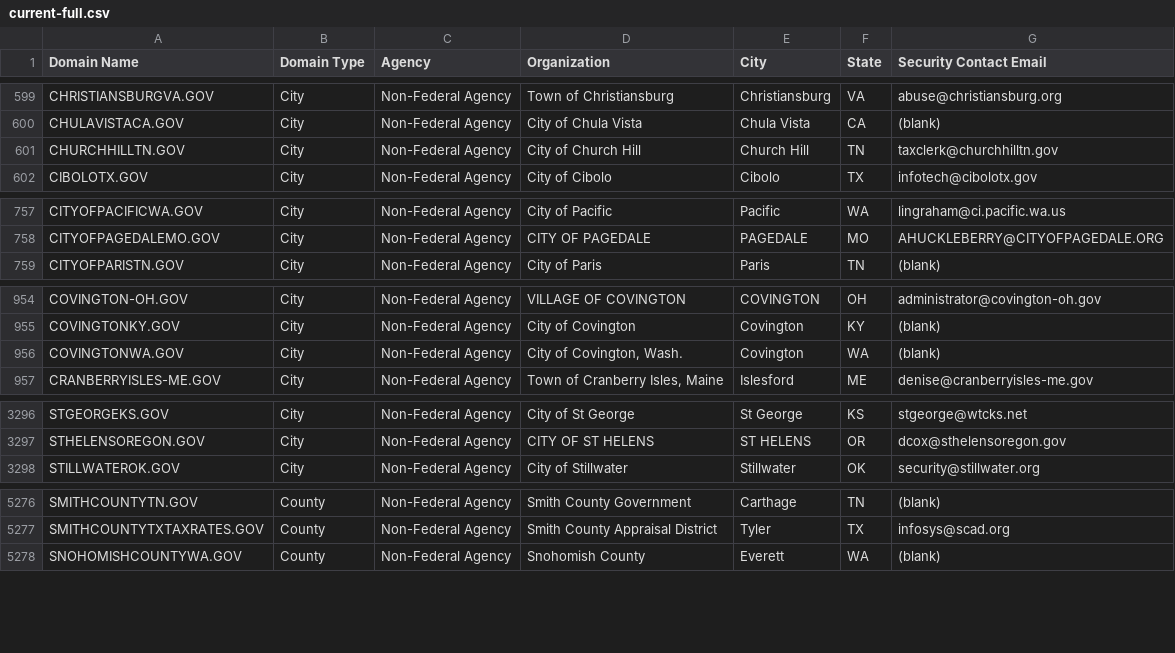
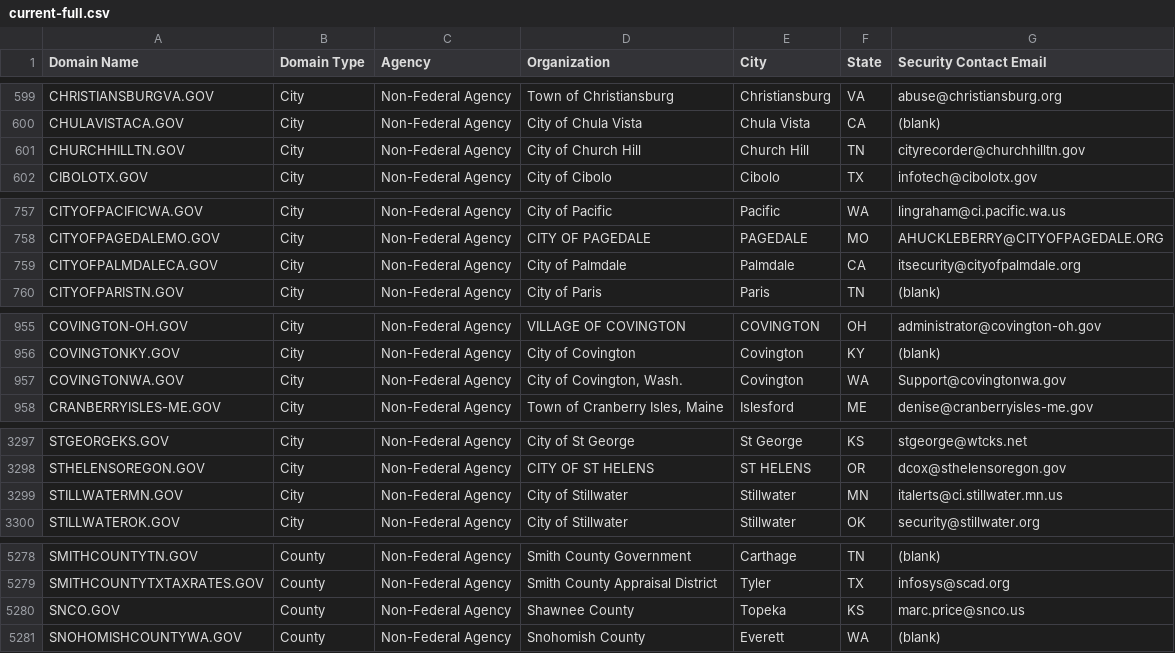
Before and after one commit to cisagov/dotgov-data, a CSV file: current-full.csv, drawn as a sheet; only a part is shown, gaps mark what is left out; the diff covers the shown part only.

Commit message:
Flat: latest data (2022-11-08T06:10:21.019Z) {   "date": "2022-11-08T06:10:21.019Z",   "files": [     {       "name": "current-full.csv",       "deltaBytes": 335,       "source": "https://domains.dotgov.gov/dotgov-web/publicreports/current-full"     }   ] }

```diff
--- a/current-full.csv
+++ b/current-full.csv
@@ -600,3 +600,3 @@ CHRISTIANSBURGVA.GOV,City,Non-Federal Agency,Town of Christiansburg,Christiansbu
 CHULAVISTACA.GOV,City,Non-Federal Agency,City of Chula Vista,Chula Vista,CA,(blank)
-CHURCHHILLTN.GOV,City,Non-Federal Agency,City of Church Hill,Church Hill,TN,taxclerk@churchhilltn.gov
+CHURCHHILLTN.GOV,City,Non-Federal Agency,City of Church Hill,Church Hill,TN,cityrecorder@churchhilltn.gov
 CIBOLOTX.GOV,City,Non-Federal Agency,City of Cibolo,Cibolo,TX,infotech@cibolotx.gov
@@ -758,2 +758,3 @@ CITYOFPACIFICWA.GOV,City,Non-Federal Agency,City of Pacific,Pacific,WA,lingraham
 CITYOFPAGEDALEMO.GOV,City,Non-Federal Agency,CITY OF PAGEDALE,PAGEDALE,MO,AHUCKLEBERRY@CITYOFPAGEDALE.ORG
+CITYOFPALMDALECA.GOV,City,Non-Federal Agency,City of Palmdale,Palmdale,CA,itsecurity@cityofpalmdale.org
 CITYOFPARISTN.GOV,City,Non-Federal Agency,City of Paris,Paris,TN,(blank)
@@ -955,3 +956,3 @@ COVINGTON-OH.GOV,City,Non-Federal Agency,VILLAGE OF COVINGTON,COVINGTON ,OH,admi
 COVINGTONKY.GOV,City,Non-Federal Agency,City of Covington,Covington,KY,(blank)
-COVINGTONWA.GOV,City,Non-Federal Agency,"City of Covington, Wash.",Covington,WA,(blank)
+COVINGTONWA.GOV,City,Non-Federal Agency,"City of Covington, Wash.",Covington,WA,Support@covingtonwa.gov
 CRANBERRYISLES-ME.GOV,City,Non-Federal Agency,"Town of Cranberry Isles, Maine",Islesford,ME,denise@cranberryisles-me.gov
@@ -3297,2 +3298,3 @@ STGEORGEKS.GOV,City,Non-Federal Agency,City of St George ,St George,KS,stgeorge@
 STHELENSOREGON.GOV,City,Non-Federal Agency,CITY OF ST HELENS,ST HELENS,OR,dcox@sthelensoregon.gov
+STILLWATERMN.GOV,City,Non-Federal Agency,City of Stillwater,Stillwater,MN,italerts@ci.stillwater.mn.us
 STILLWATEROK.GOV,City,Non-Federal Agency,City of Stillwater,Stillwater,OK,security@stillwater.org
@@ -5277,2 +5279,3 @@ SMITHCOUNTYTN.GOV,County,Non-Federal Agency,Smith County Government,Carthage,TN,
 SMITHCOUNTYTXTAXRATES.GOV,County,Non-Federal Agency,Smith County Appraisal District,Tyler,TX,infosys@scad.org
+SNCO.GOV,County,Non-Federal Agency,Shawnee County,Topeka,KS,marc.price@snco.us
 SNOHOMISHCOUNTYWA.GOV,County,Non-Federal Agency,Snohomish County,Everett,WA,(blank)
```
Also changed, not shown: 4 edited cells elsewhere in this file.
